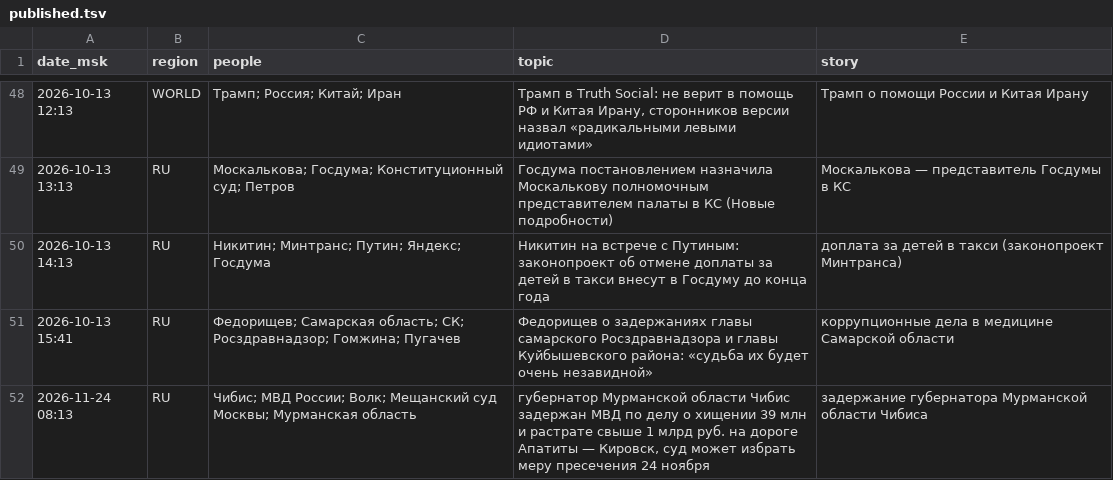
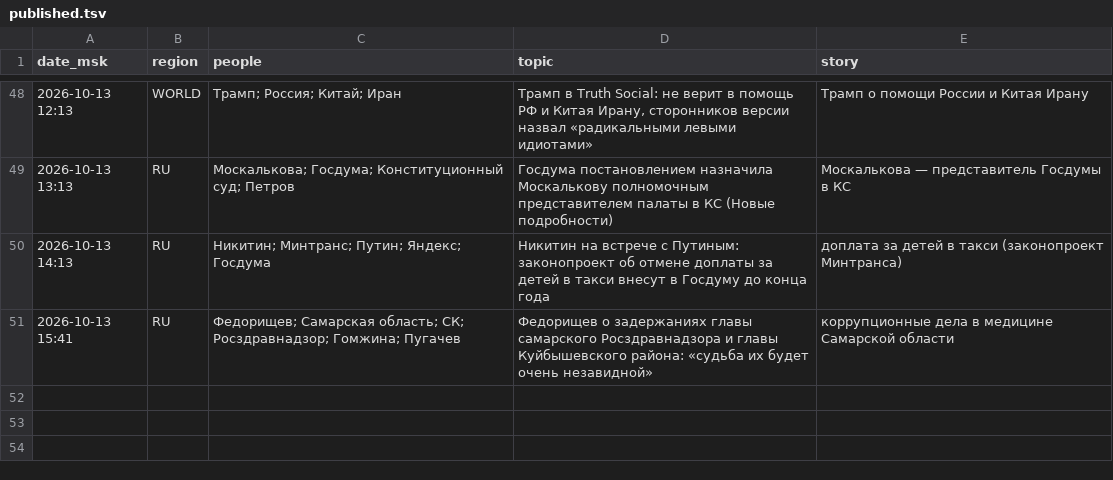
Before and after one commit to Hostin2131/zakulisye-covers, a TSV file: kv/published.tsv, drawn as a sheet; only a part is shown, gaps mark what is left out.

```diff
--- a/kv/published.tsv
+++ b/kv/published.tsv
@@ -51,2 +51 @@ date_msk	region	people	topic	story
 2026-10-13 15:41	RU	Федорищев; Самарская область; СК; Росздравнадзор; Гомжина; Пугачев	Федорищев о задержаниях главы самарского Росздравнадзора и главы Куйбышевского района: «судьба их будет очень незавидной»	коррупционные дела в медицине Самарской области
-2026-11-24 08:13	RU	Чибис; МВД России; Волк; Мещанский суд Москвы; Мурманская область	губернатор Мурманской области Чибис задержан МВД по делу о хищении 39 млн и растрате свыше 1 млрд руб. на дороге Апатиты — Кировск, суд может избрать меру пресечения 24 ноября	задержание губернатора Мурманской области Чибиса
```
